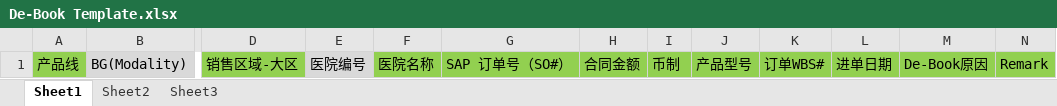
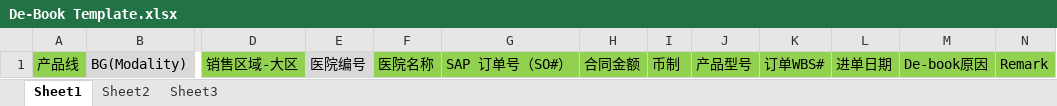
Before and after one commit to cn-philips/angular-wf-designer, an Excel workbook: src/assets/template/De-Book Template.xlsx, sheet Sheet1, drawn as a sheet; only a part is shown, gaps mark what is left out; values as stored, in another font and other column widths than the file's, no borders; conditional formats not drawn; the diff names each change by its address in the sheet, - before the commit and + after, or states it on an @@ line.

```diff
--- a/src/assets/template/De-Book Template.xlsx (sheet Sheet1)
+++ b/src/assets/template/De-Book Template.xlsx (sheet Sheet1)
-M1: De-Book原因
+M1: De-book原因
```
Also changed, not shown: 3 other files.
